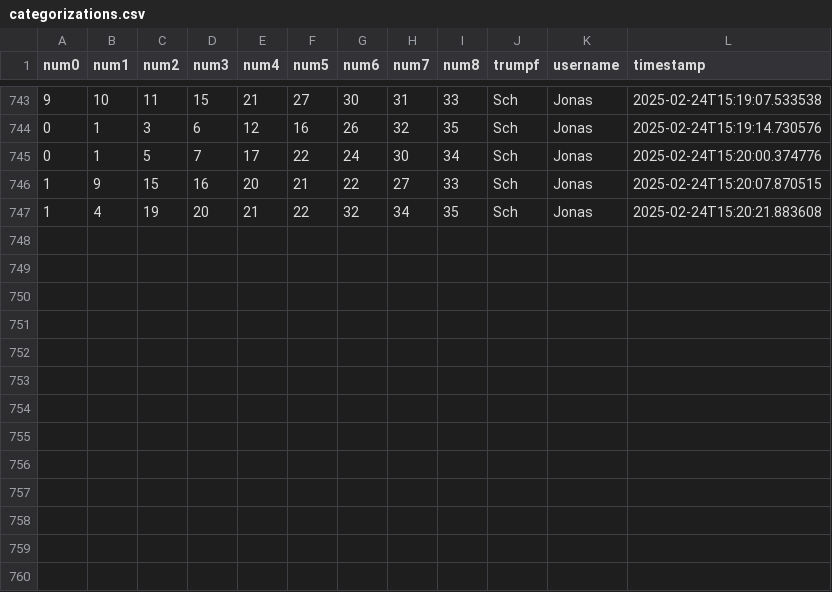
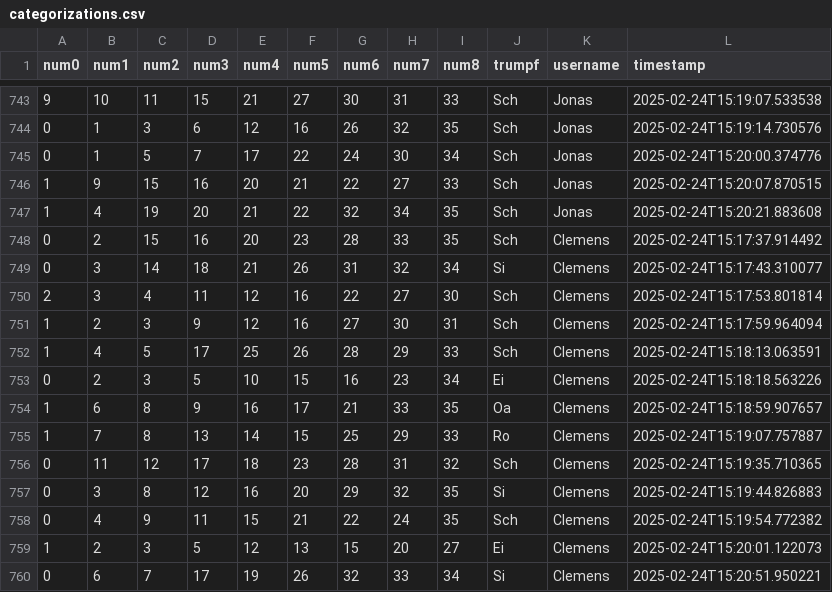
Before and after one commit to clemens-steinwendner/JassCategories, a CSV file: categorizations.csv, drawn as a sheet; only a part is shown, gaps mark what is left out.

Commit message:
Update categorizations - 13 new entries

```diff
--- a/categorizations.csv
+++ b/categorizations.csv
@@ -747 +747,14 @@ num0,num1,num2,num3,num4,num5,num6,num7,num8,trumpf,username,timestamp
 1,4,19,20,21,22,32,34,35,Sch,Jonas,2025-02-24T15:20:21.883608
+0,2,15,16,20,23,28,33,35,Sch,Clemens,2025-02-24T15:17:37.914492
+0,3,14,18,21,26,31,32,34,Si,Clemens,2025-02-24T15:17:43.310077
+2,3,4,11,12,16,22,27,30,Sch,Clemens,2025-02-24T15:17:53.801814
+1,2,3,9,12,16,27,30,31,Sch,Clemens,2025-02-24T15:17:59.964094
+1,4,5,17,25,26,28,29,33,Sch,Clemens,2025-02-24T15:18:13.063591
+0,2,3,5,10,15,16,23,34,Ei,Clemens,2025-02-24T15:18:18.563226
+1,6,8,9,16,17,21,33,35,Oa,Clemens,2025-02-24T15:18:59.907657
+1,7,8,13,14,15,25,29,33,Ro,Clemens,2025-02-24T15:19:07.757887
+0,11,12,17,18,23,28,31,32,Sch,Clemens,2025-02-24T15:19:35.710365
+0,3,8,12,16,20,29,32,35,Si,Clemens,2025-02-24T15:19:44.826883
+0,4,9,11,15,21,22,24,35,Sch,Clemens,2025-02-24T15:19:54.772382
+1,2,3,5,12,13,15,20,27,Ei,Clemens,2025-02-24T15:20:01.122073
+0,6,7,17,19,26,32,33,34,Si,Clemens,2025-02-24T15:20:51.950221
```
